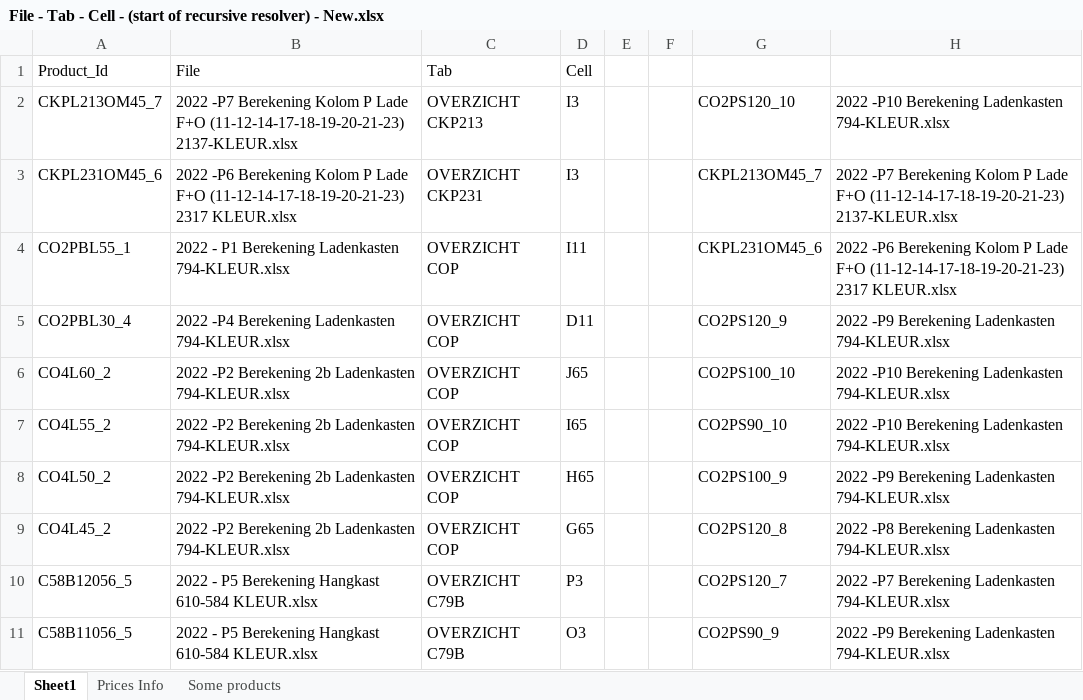
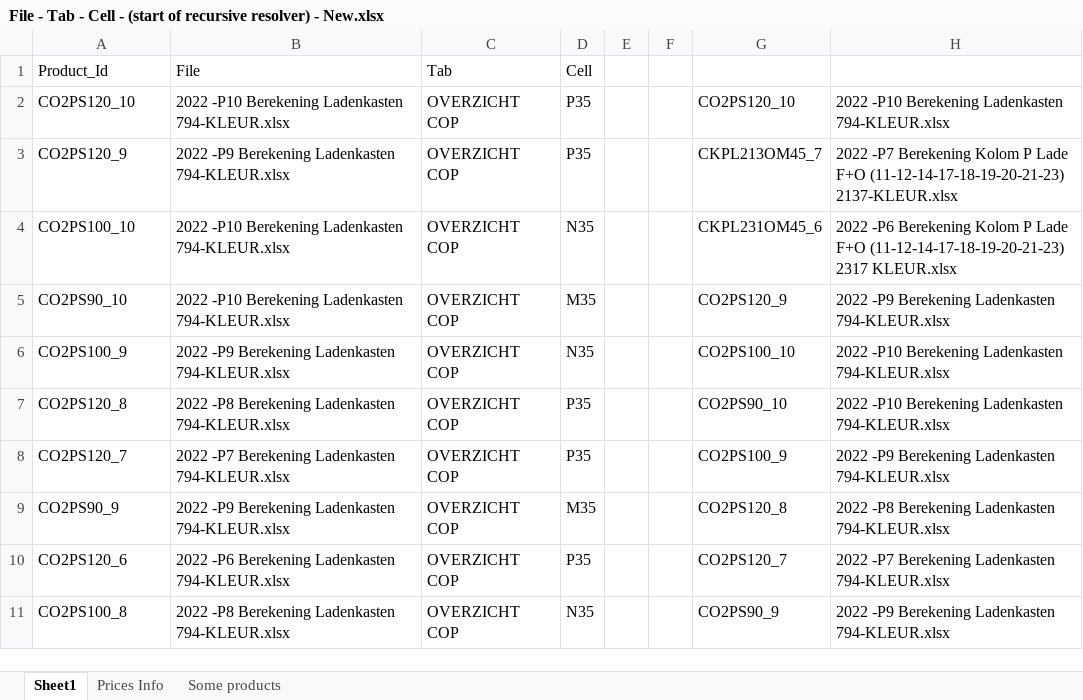
Before and after one commit to MatthieuMordrel/Excel_lib, an Excel workbook: Batch File/File - Tab - Cell - (start of recursive resolver) - New.xlsx, sheet Sheet1, drawn as a sheet; only a part is shown; values as stored, in another font and other column widths than the file's, no borders; table styles not drawn; the diff covers the shown part only; the diff names each change by its address in the sheet, - before the commit and + after, or states it on an @@ line.

```diff
--- a/Batch File/File - Tab - Cell - (start of recursive resolver) - New.xlsx (sheet Sheet1)
+++ b/Batch File/File - Tab - Cell - (start of recursive resolver) - New.xlsx (sheet Sheet1)
-A2: CKPL213OM45_7
+A2: CO2PS120_10
-B2: 2022 -P7 Berekening Kolom P Lade F+O (11-12-14-17-18-19-20-21-23) 2137-KLEUR.xlsx
+B2: 2022 -P10 Berekening Ladenkasten 794-KLEUR.xlsx
-C2: OVERZICHT CKP213
+C2: OVERZICHT COP
-D2:D3: I3
+D2:D3: P35
-A3: CKPL231OM45_6
+A3: CO2PS120_9
-B3: 2022 -P6 Berekening Kolom P Lade F+O (11-12-14-17-18-19-20-21-23) 2317 KLEUR.xlsx
+B3: 2022 -P9 Berekening Ladenkasten 794-KLEUR.xlsx
-C3: OVERZICHT CKP231
+C3: OVERZICHT COP
-A4: CO2PBL55_1
+A4: CO2PS100_10
-B4: 2022 - P1 Berekening Ladenkasten…
+B4: 2022 -P10 Berekening Ladenkasten…
-D4: I11
+D4: N35
-A5: CO2PBL30_4
+A5: CO2PS90_10
-B5: 2022 -P4 Berekening Ladenkasten…
+B5: 2022 -P10 Berekening Ladenkasten…
-D5: D11
+D5: M35
-A6: CO4L60_2
+A6: CO2PS100_9
-B6: 2022 -P2 Berekening 2b Ladenkasten 794-KLEUR.xlsx
+B6: 2022 -P9 Berekening Ladenkasten 794-KLEUR.xlsx
-D6: J65
+D6: N35
-A7: CO4L55_2
+A7: CO2PS120_8
-B7: 2022 -P2 Berekening 2b Ladenkasten 794-KLEUR.xlsx
+B7: 2022 -P8 Berekening Ladenkasten 794-KLEUR.xlsx
-D7: I65
+D7: P35
-A8: CO4L50_2
+A8: CO2PS120_7
-B8: 2022 -P2 Berekening 2b Ladenkasten 794-KLEUR.xlsx
+B8: 2022 -P7 Berekening Ladenkasten 794-KLEUR.xlsx
-D8: H65
+D8: P35
-A9: CO4L45_2
+A9: CO2PS90_9
-B9: 2022 -P2 Berekening 2b Ladenkasten 794-KLEUR.xlsx
+B9: 2022 -P9 Berekening Ladenkasten 794-KLEUR.xlsx
-D9: G65
+D9: M35
-A10: C58B12056_5
+A10: CO2PS120_6
-B10: 2022 - P5 Berekening Hangkast 610-584 KLEUR.xlsx
+B10: 2022 -P6 Berekening Ladenkasten 794-KLEUR.xlsx
-C10:C11: OVERZICHT C79B
+C10:C11: OVERZICHT COP
-D10: P3
+D10: P35
-A11: C58B11056_5
+A11: CO2PS100_8
-B11: 2022 - P5 Berekening Hangkast 610-584 KLEUR.xlsx
+B11: 2022 -P8 Berekening Ladenkasten 794-KLEUR.xlsx
-D11: O3
+D11: N35
```
Also changed, not shown: 80 edited cells elsewhere in this sheet, 17 other files.
